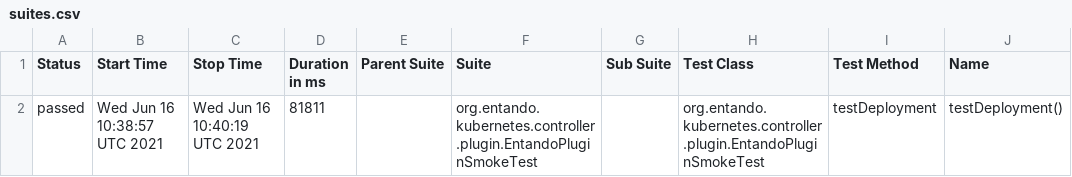
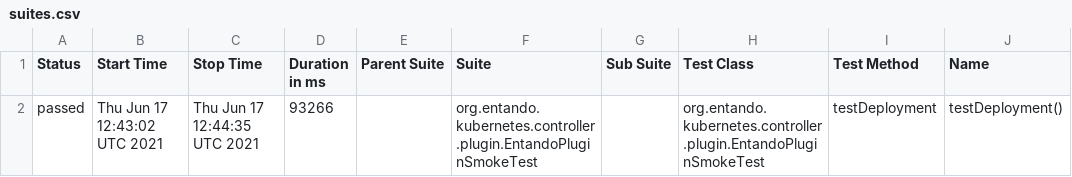
Before and after one commit to entando-k8s/devops-results-06-07-2021, a CSV file: entando-k8s-plugin-controller/PR-27/allure-smoke-reports/data/suites.csv, drawn as a sheet; only a part is shown; the diff names each change by its address in the sheet, - before the commit and + after, or states it on an @@ line.

Commit message:
Publishing files for path entando-k8s-plugin-controller/PR-27

```diff
--- a/entando-k8s-plugin-controller/PR-27/allure-smoke-reports/data/suites.csv
+++ b/entando-k8s-plugin-controller/PR-27/allure-smoke-reports/data/suites.csv
-B2 (Start Time): Wed Jun 16 10:38:57 UTC 2021
+B2 (Start Time): Thu Jun 17 12:43:02 UTC 2021
-C2 (Stop Time): Wed Jun 16 10:40:19 UTC 2021
+C2 (Stop Time): Thu Jun 17 12:44:35 UTC 2021
-D2 (Duration in ms): 81811
+D2 (Duration in ms): 93266
```
Also changed, not shown: 17 other files.
